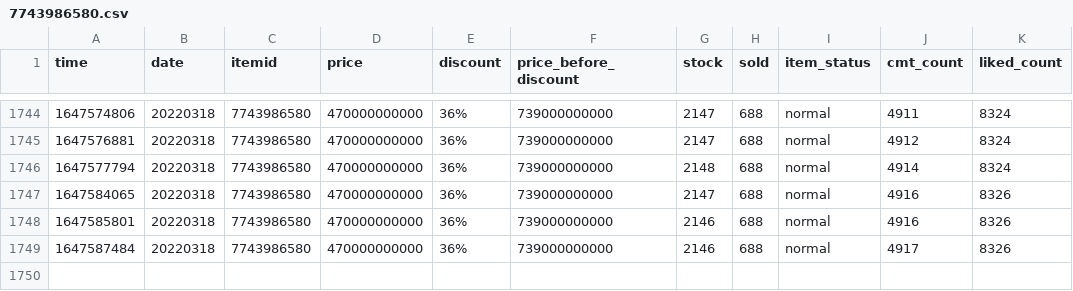
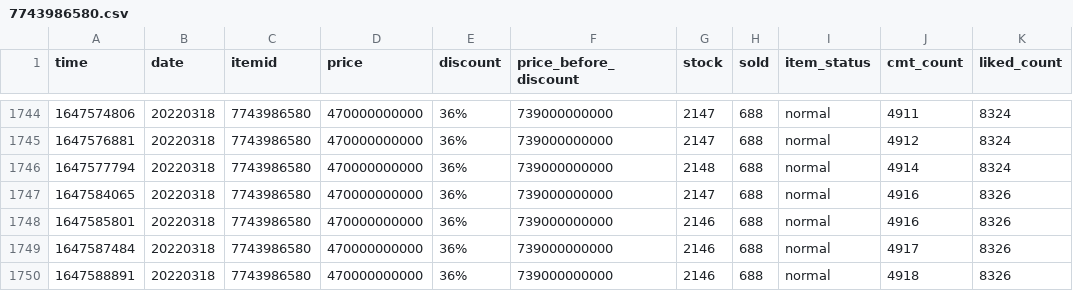
Before and after one commit to duyet/shopee-track-demo, a CSV file: data/history/7743986580.csv, drawn as a sheet; only a part is shown, gaps mark what is left out.

```diff
--- a/data/history/7743986580.csv
+++ b/data/history/7743986580.csv
@@ -1749 +1749,2 @@ time,date,itemid,price,discount,price_before_discount,stock,sold,item_status,cmt
 1647587484,20220318,7743986580,470000000000,36%,739000000000,2146,688,normal,4917,8326
+1647588891,20220318,7743986580,470000000000,36%,739000000000,2146,688,normal,4918,8326
```
Also changed, not shown: 2 other files.
